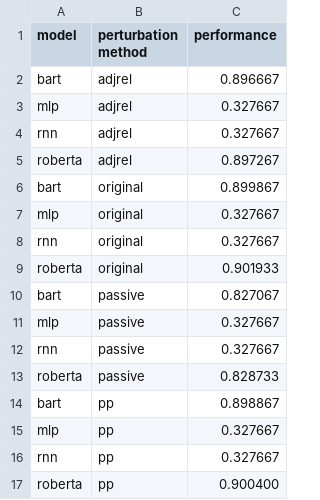
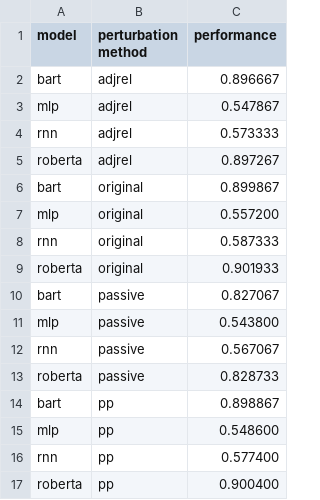
Before and after one commit to AK33-lab/Syntactic-Complexity-Model-Robustness, a CSV file: perf.csv, drawn as a sheet.

Commit message:
New CSV files

```diff
--- a/perf.csv
+++ b/perf.csv
@@ -2,16 +2,16 @@ model,perturbation method,performance
 bart,adjrel,0.896667
-mlp,adjrel,0.327667
-rnn,adjrel,0.327667
+mlp,adjrel,0.547867
+rnn,adjrel,0.573333
 roberta,adjrel,0.897267
 bart,original,0.899867
-mlp,original,0.327667
-rnn,original,0.327667
+mlp,original,0.557200
+rnn,original,0.587333
 roberta,original,0.901933
 bart,passive,0.827067
-mlp,passive,0.327667
-rnn,passive,0.327667
+mlp,passive,0.543800
+rnn,passive,0.567067
 roberta,passive,0.828733
 bart,pp,0.898867
-mlp,pp,0.327667
-rnn,pp,0.327667
+mlp,pp,0.548600
+rnn,pp,0.577400
 roberta,pp,0.900400
```
